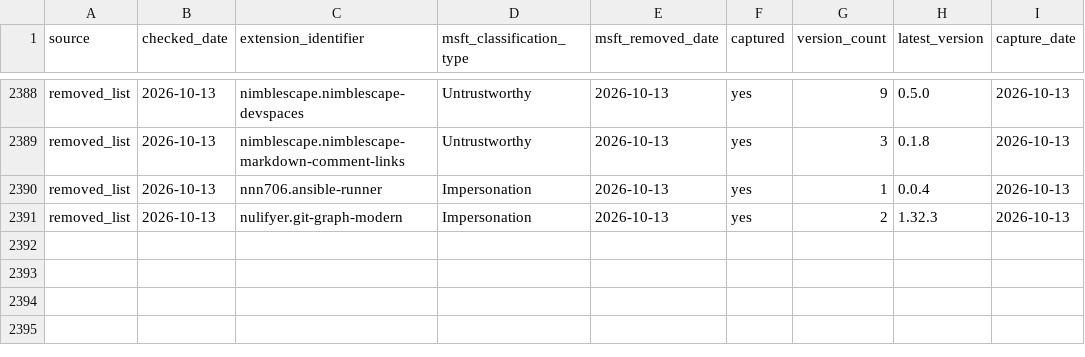
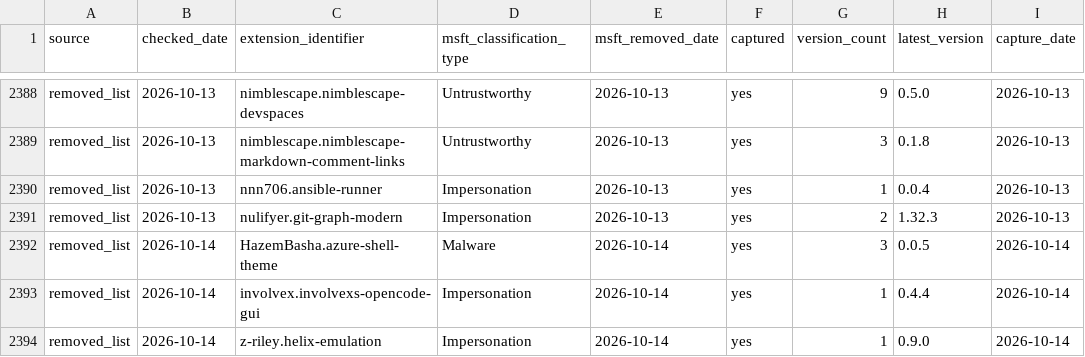
Before and after one commit to kalachkar/vsmex, a CSV file: metadata/msft_vscode_flagged_extensions.csv, drawn as a sheet; only a part is shown, gaps mark what is left out.

Commit message:
sync: +3 new flagged extensions

```diff
--- a/metadata/msft_vscode_flagged_extensions.csv
+++ b/metadata/msft_vscode_flagged_extensions.csv
@@ -2391 +2391,4 @@ removed_list,2026-10-13,nnn706.ansible-runner,Impersonation,2026-10-13,yes,1,0.0
 removed_list,2026-10-13,nulifyer.git-graph-modern,Impersonation,2026-10-13,yes,2,1.32.3,2026-10-13
+removed_list,2026-10-14,HazemBasha.azure-shell-theme,Malware,2026-10-14,yes,3,0.0.5,2026-10-14
+removed_list,2026-10-14,involvex.involvexs-opencode-gui,Impersonation,2026-10-14,yes,1,0.4.4,2026-10-14
+removed_list,2026-10-14,z-riley.helix-emulation,Impersonation,2026-10-14,yes,1,0.9.0,2026-10-14
```
